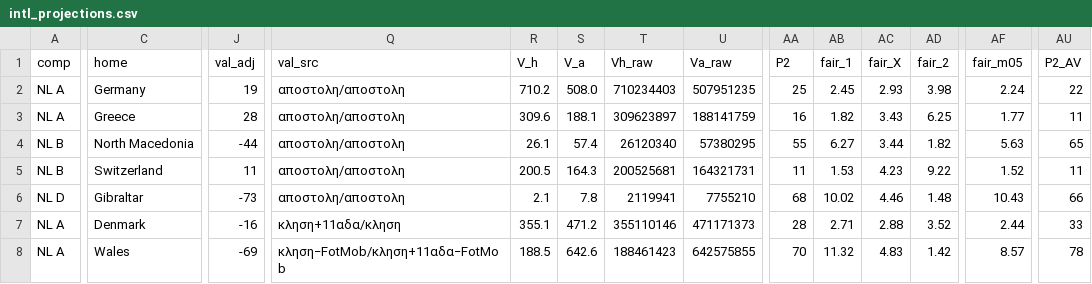
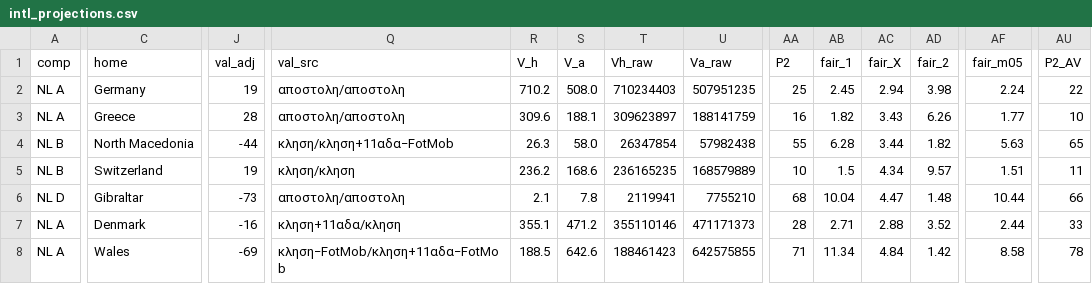
Before and after one commit to stelios1891-afk/xg-dashboard, a CSV file: intl_projections.csv, drawn as a sheet; only a part is shown, gaps mark what is left out; the diff covers the shown part only; the diff names each change by its address in the sheet, - before the commit and + after, or states it on an @@ line.

```diff
--- a/intl_projections.csv
+++ b/intl_projections.csv
-AC2 (fair_X): 2.93
+AC2 (fair_X): 2.94
-AD3 (fair_2): 6.25
+AD3 (fair_2): 6.26
-AU3 (P2_AV): 11
+AU3 (P2_AV): 10
-Q4 (val_src): αποστολη/αποστολη
+Q4 (val_src): κληση/κληση+11αδα−FotMob
-R4 (V_h): 26.1
+R4 (V_h): 26.3
-S4 (V_a): 57.4
+S4 (V_a): 58.0
-T4 (Vh_raw): 26120340
+T4 (Vh_raw): 26347854
-U4 (Va_raw): 57380295
+U4 (Va_raw): 57982438
-AB4 (fair_1): 6.27
+AB4 (fair_1): 6.28
-J5 (val_adj): 11
+J5 (val_adj): 19
-Q5 (val_src): αποστολη/αποστολη
+Q5 (val_src): κληση/κληση
-R5 (V_h): 200.5
+R5 (V_h): 236.2
-S5 (V_a): 164.3
+S5 (V_a): 168.6
-T5 (Vh_raw): 200525681
+T5 (Vh_raw): 236165235
-U5 (Va_raw): 164321731
+U5 (Va_raw): 168579889
-AA5 (P2): 11
+AA5 (P2): 10
-AB5 (fair_1): 1.53
+AB5 (fair_1): 1.5
-AC5 (fair_X): 4.23
+AC5 (fair_X): 4.34
-AD5 (fair_2): 9.22
+AD5 (fair_2): 9.57
-AF5 (fair_m05): 1.52
+AF5 (fair_m05): 1.51
-AB6 (fair_1): 10.02
+AB6 (fair_1): 10.04
-AC6 (fair_X): 4.46
+AC6 (fair_X): 4.47
-AF6 (fair_m05): 10.43
+AF6 (fair_m05): 10.44
-AA8 (P2): 70
+AA8 (P2): 71
-AB8 (fair_1): 11.32
+AB8 (fair_1): 11.34
-AC8 (fair_X): 4.83
+AC8 (fair_X): 4.84
-AF8 (fair_m05): 8.57
+AF8 (fair_m05): 8.58
```
Also changed, not shown: 26 edited cells elsewhere in this file, intl_nl_overs_2627.csv, intl_preds_H.csv, 14 other files.
